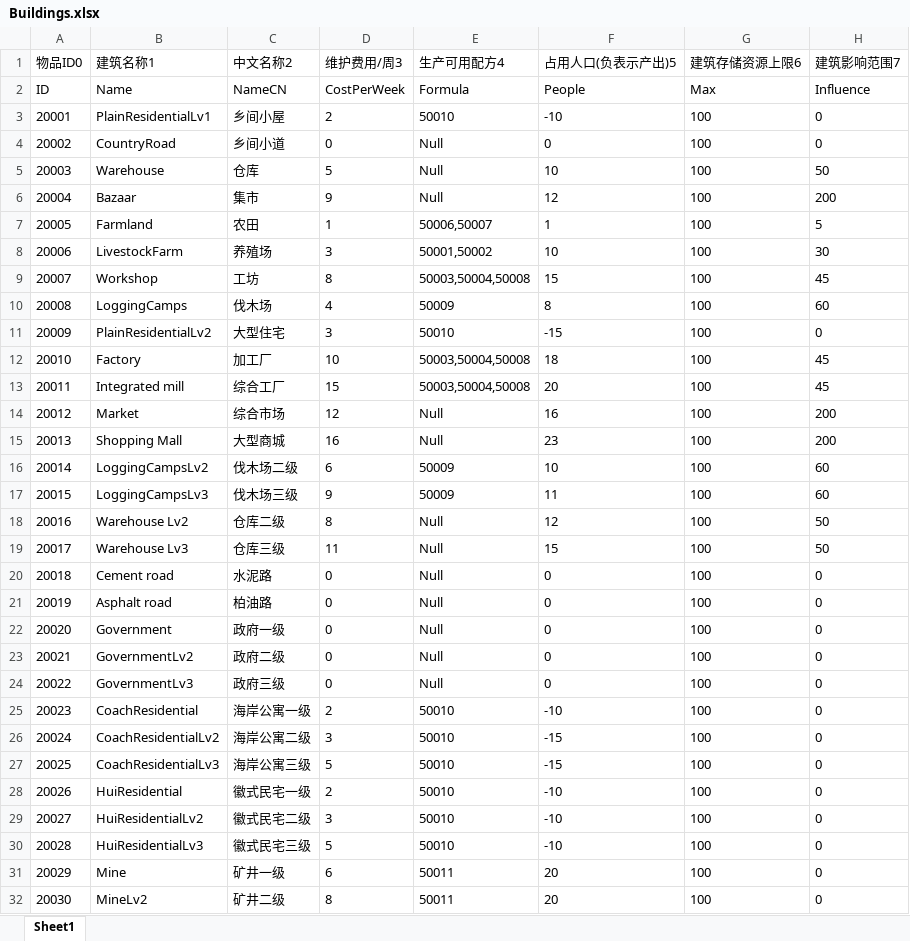
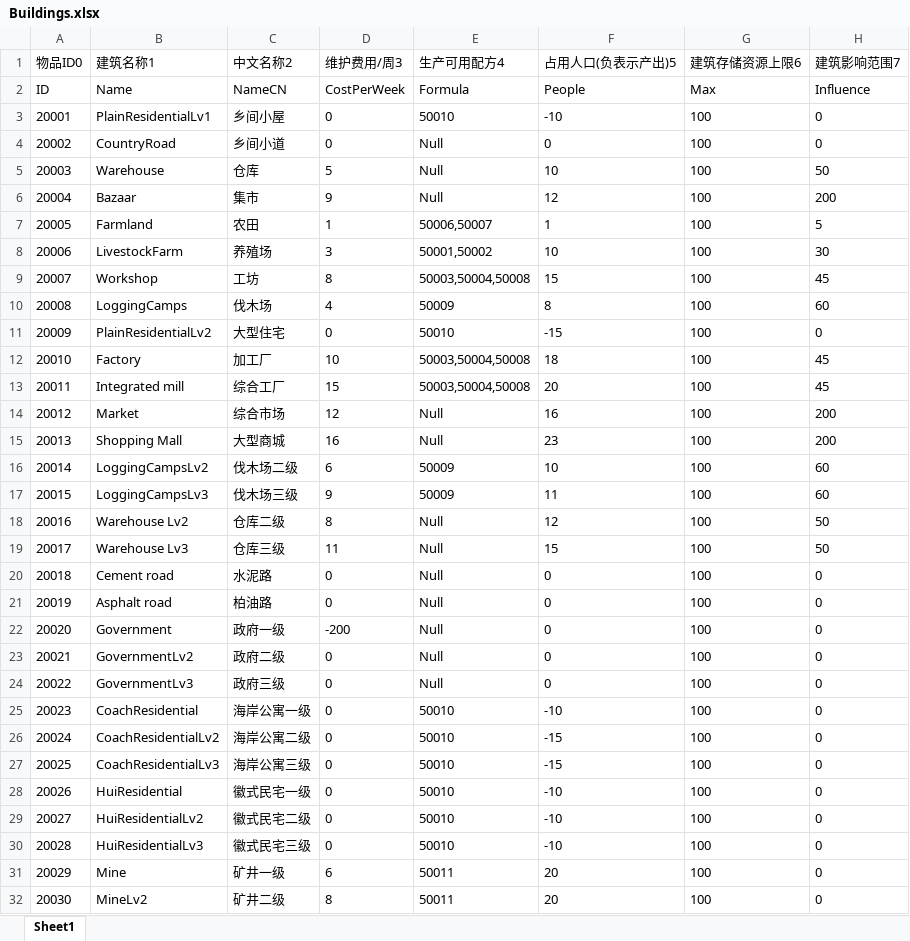
Before and after one commit to FMJ9922/BiShe, an Excel workbook: Assets/Resources/Data/RawData/Buildings.xlsx, sheet Sheet1, drawn as a sheet; only a part is shown; values as stored, in another font and other column widths than the file's, no borders; the diff names each change by its address in the sheet, - before the commit and + after, or states it on an @@ line.

Commit message:
建筑数值修改
给玩家增加了经济的自然增长

```diff
--- a/Assets/Resources/Data/RawData/Buildings.xlsx (sheet Sheet1)
+++ b/Assets/Resources/Data/RawData/Buildings.xlsx (sheet Sheet1)
-D3 (维护费用/周3): 2
+D3 (维护费用/周3): 0
-D11 (维护费用/周3): 3
+D11 (维护费用/周3): 0
-D22 (维护费用/周3): 0
+D22 (维护费用/周3): -200
-D25 (维护费用/周3): 2
+D25 (维护费用/周3): 0
-D26 (维护费用/周3): 3
+D26 (维护费用/周3): 0
-D27 (维护费用/周3): 5
+D27 (维护费用/周3): 0
-D28 (维护费用/周3): 2
+D28 (维护费用/周3): 0
-D29 (维护费用/周3): 3
+D29 (维护费用/周3): 0
-D30 (维护费用/周3): 5
+D30 (维护费用/周3): 0
```
